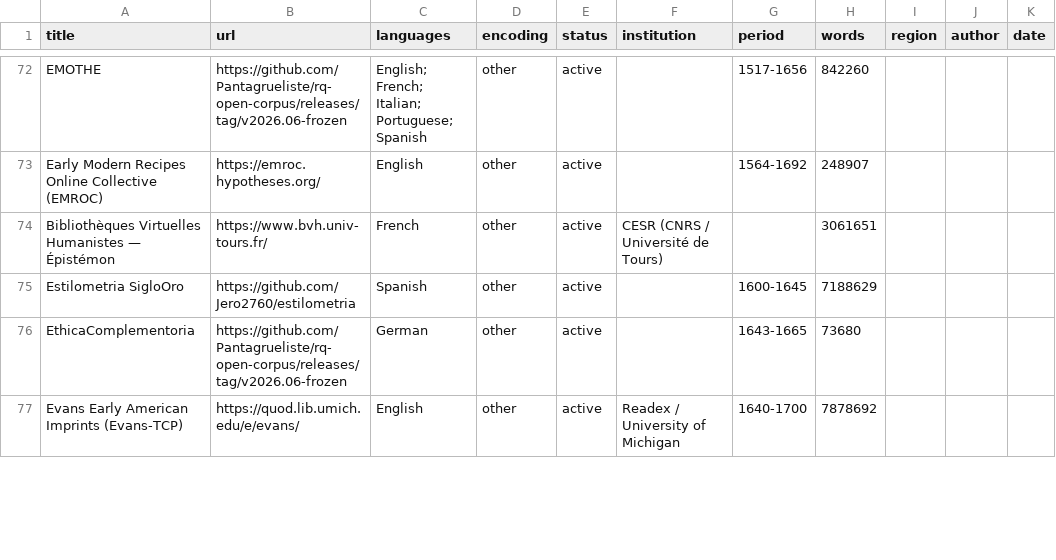
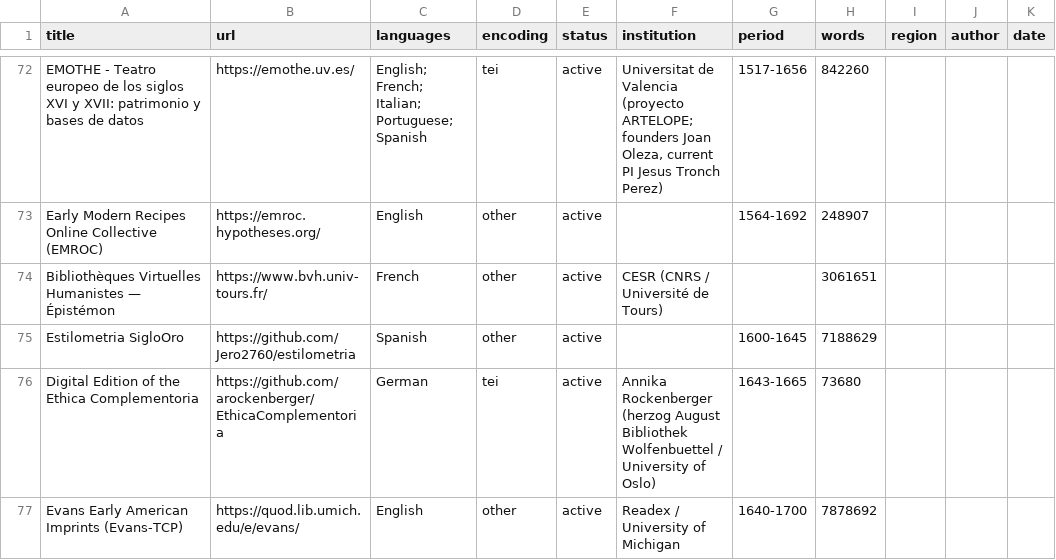
Before and after one commit to Pantagrueliste/renascor, a CSV file: docs/renascor.csv, drawn as a sheet; only a part is shown, gaps mark what is left out; the diff covers the shown part only; the diff names each change by its address in the sheet, - before the commit and + after, or states it on an @@ line.

```diff
--- a/docs/renascor.csv
+++ b/docs/renascor.csv
-A72 (title): EMOTHE
+A72 (title): EMOTHE - Teatro europeo de los siglos XVI y XVII: patrimonio y bases de datos
-B72 (url): https://github.com/Pantagrueliste/rq-open-corpus/releases/tag/v2026.06-frozen
+B72 (url): https://emothe.uv.es/
-D72 (encoding): other
+D72 (encoding): tei
-F72 (institution): (empty)
+F72 (institution): Universitat de Valencia (proyecto ARTELOPE; founders Joan Oleza, current PI Jesus Tronch Perez)
-A76 (title): EthicaComplementoria
+A76 (title): Digital Edition of the Ethica Complementoria
-B76 (url): https://github.com/Pantagrueliste/rq-open-corpus/releases/tag/v2026.06-frozen
+B76 (url): https://github.com/arockenberger/EthicaComplementoria
-D76 (encoding): other
+D76 (encoding): tei
-F76 (institution): (empty)
+F76 (institution): Annika Rockenberger (herzog August Bibliothek Wolfenbuettel / University of Oslo)
```
Also changed, not shown: 1 added row, 2 removed rows and 71 edited cells elsewhere in this file, 24 other files.
